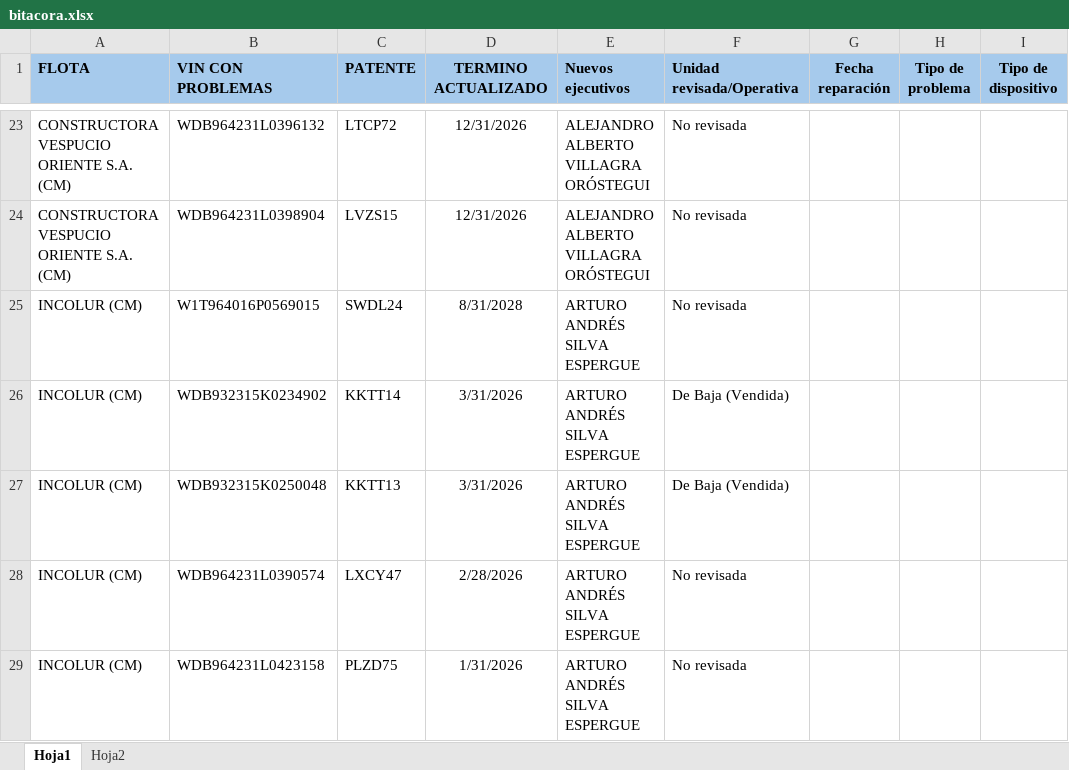
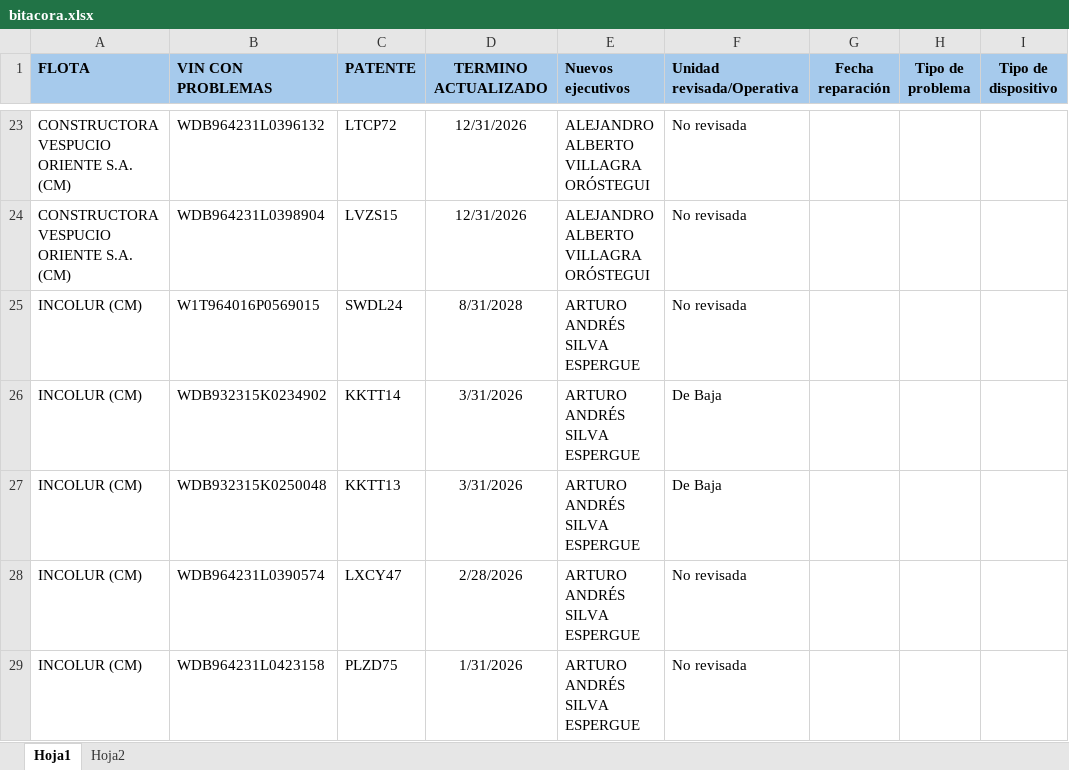
Before and after one commit to samueldavidsanchez/bitacora-diaria, an Excel workbook: data/bitacora.xlsx, sheet Hoja1, drawn as a sheet; only a part is shown, gaps mark what is left out; values as stored, in another font and other column widths than the file's, no borders; the diff names each change by its address in the sheet, - before the commit and + after, or states it on an @@ line.

```diff
--- a/data/bitacora.xlsx (sheet Hoja1)
+++ b/data/bitacora.xlsx (sheet Hoja1)
-F26:F27 (Unidad revisada/Operativa): De Baja (Vendida)
+F26:F27 (Unidad revisada/Operativa): De Baja
```
Also changed, not shown: 1 other file.
